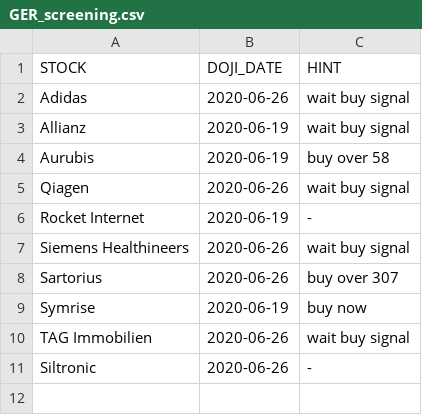
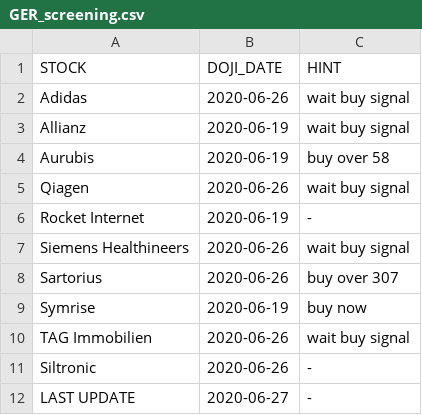
Before and after one commit to lamainvesting/mitapp, a CSV file: GER_screening.csv, drawn as a sheet; the diff names each change by its address in the sheet, - before the commit and + after, or states it on an @@ line.

```diff
--- a/GER_screening.csv
+++ b/GER_screening.csv
+row 12: LAST UPDATE | 2020-06-27 | -
```
Also changed, not shown: USA_screening.csv, 4 other files.
